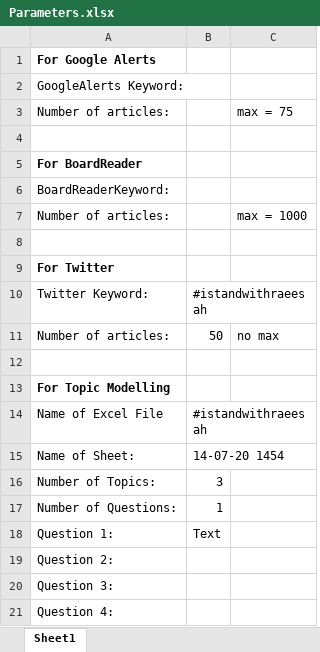
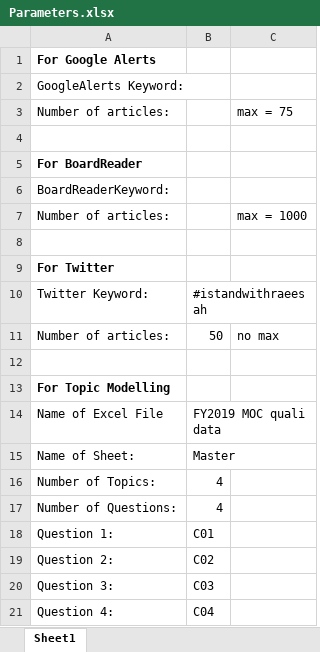
Before and after one commit to theturtle27/GoogleAlerts, an Excel workbook: Parameters.xlsx, sheet Sheet1, drawn as a sheet; values as stored, in another font and other column widths than the file's, no borders; the diff names each change by its address in the sheet, - before the commit and + after, or states it on an @@ line.

```diff
--- a/Parameters.xlsx (sheet Sheet1)
+++ b/Parameters.xlsx (sheet Sheet1)
-B14: #istandwithraeesah
+B14: FY2019 MOC quali data
-B15: 14-07-20 1454
+B15: Master
-B16: 3
+B16: 4
-B17: 1
+B17: 4
-B18: Text
+B18: C01
-B19: (empty)
+B19: C02
-B20: (empty)
+B20: C03
-B21: (empty)
+B21: C04
```
Also changed, not shown: Excel/#istandwithraeesah.xlsx, 2 other files.
